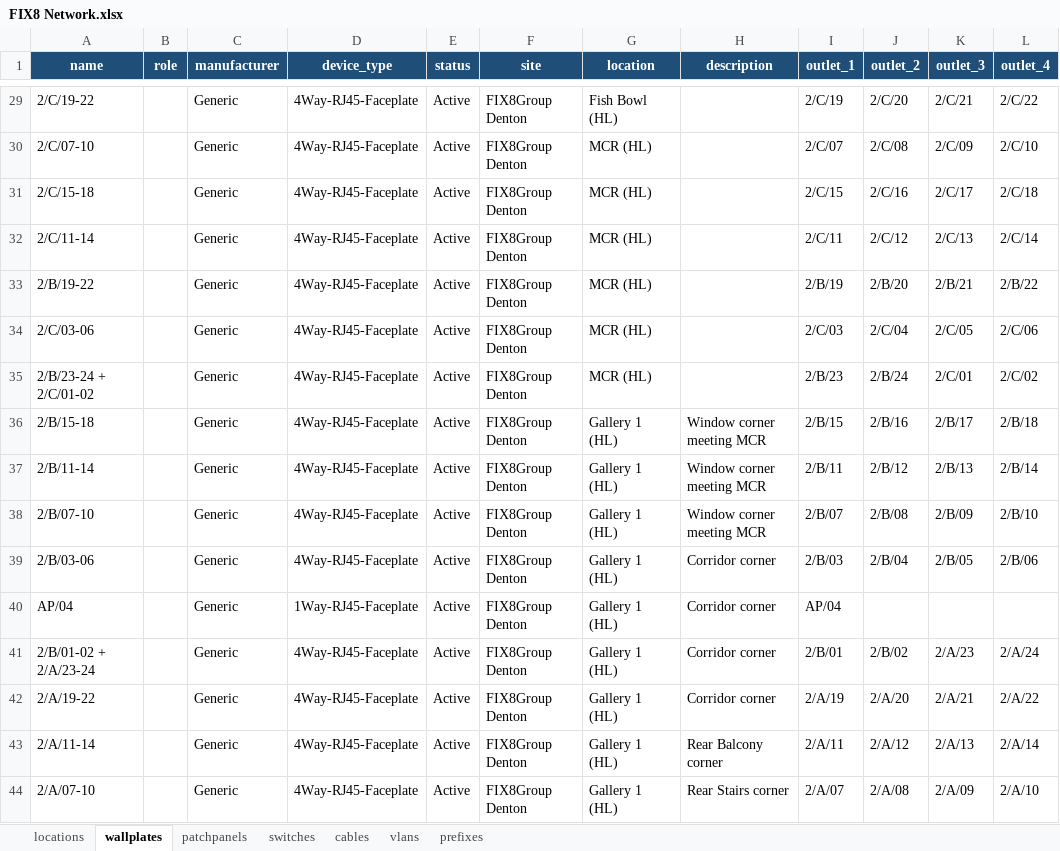
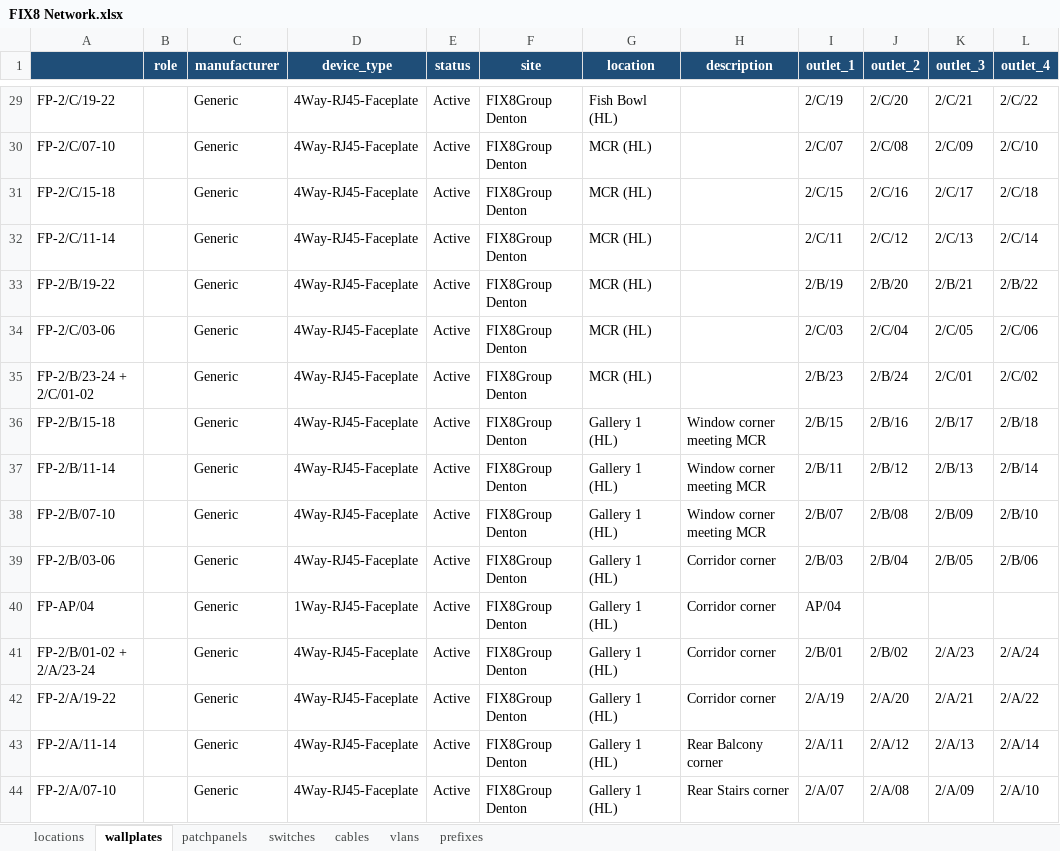
Before and after one commit to aNewLifeAhead/netbox-manager, an Excel workbook: data/FIX8 Network.xlsx, sheet wallplates, drawn as a sheet; only a part is shown, gaps mark what is left out; values as stored, in another font and other column widths than the file's, no borders; the diff covers the shown part only; the diff names each change by its address in the sheet, - before the commit and + after, or states it on an @@ line.

Commit message:
Update wallplate workbook

```diff
--- a/data/FIX8 Network.xlsx (sheet wallplates)
+++ b/data/FIX8 Network.xlsx (sheet wallplates)
-A1: name
+A1: (empty)
-A29: 2/C/19-22
+A29: FP-2/C/19-22
-A30: 2/C/07-10
+A30: FP-2/C/07-10
-A31: 2/C/15-18
+A31: FP-2/C/15-18
-A32: 2/C/11-14
+A32: FP-2/C/11-14
-A33: 2/B/19-22
+A33: FP-2/B/19-22
-A34: 2/C/03-06
+A34: FP-2/C/03-06
-A35: 2/B/23-24 + 2/C/01-02
+A35: FP-2/B/23-24 + 2/C/01-02
-A36: 2/B/15-18
+A36: FP-2/B/15-18
-A37: 2/B/11-14
+A37: FP-2/B/11-14
-A38: 2/B/07-10
+A38: FP-2/B/07-10
-A39: 2/B/03-06
+A39: FP-2/B/03-06
-A40: AP/04
+A40: FP-AP/04
-A41: 2/B/01-02 + 2/A/23-24
+A41: FP-2/B/01-02 + 2/A/23-24
-A42: 2/A/19-22
+A42: FP-2/A/19-22
-A43: 2/A/11-14
+A43: FP-2/A/11-14
-A44: 2/A/07-10
+A44: FP-2/A/07-10
```
Also changed, not shown: 27 edited cells elsewhere in this sheet.
